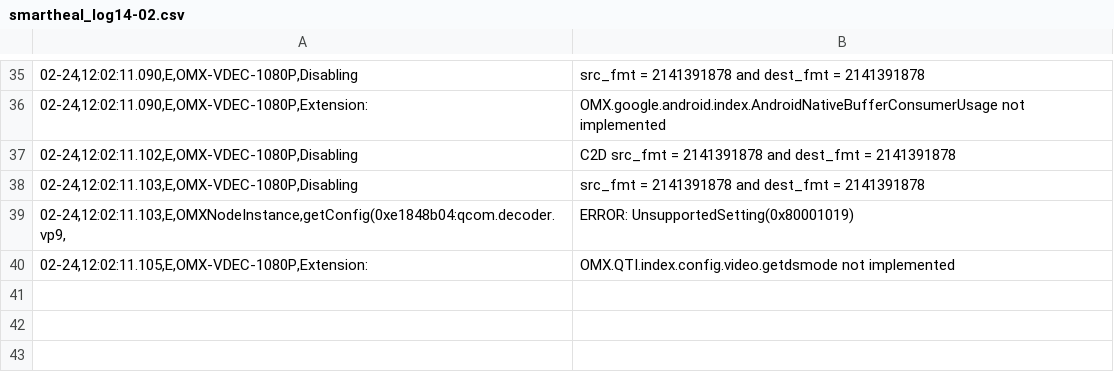
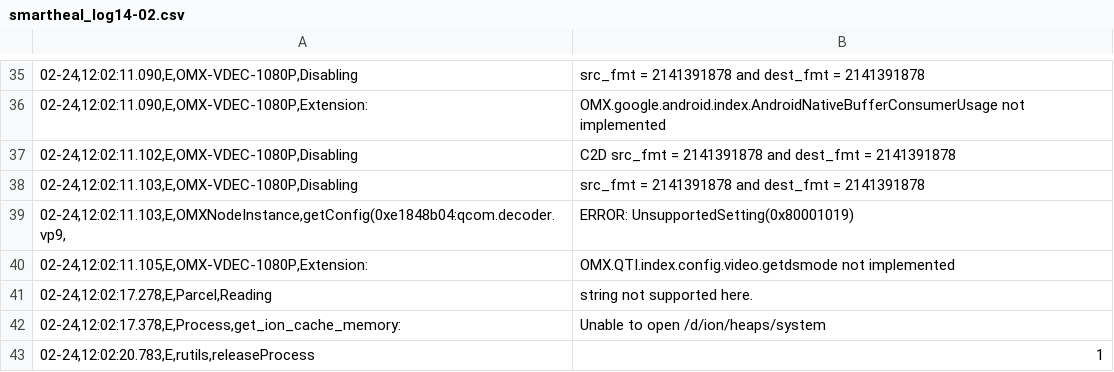
Before and after one commit to sumitmalik39/sumit, a CSV file: smartheal_log14-02.csv, drawn as a sheet; only a part is shown, gaps mark what is left out; the diff names each change by its address in the sheet, - before the commit and + after, or states it on an @@ line.

Commit message:
smartheal_log.csv

```diff
--- a/smartheal_log14-02.csv
+++ b/smartheal_log14-02.csv
+row 41: 02-24,12:02:17.278,E,Parcel,Reading | string not supported here.
+row 42: 02-24,12:02:17.378,E,Process,get_ion_cache_memory: | Unable to open /d/ion/heaps/system
+row 43: 02-24,12:02:20.783,E,rutils,releaseProcess | 1
```
